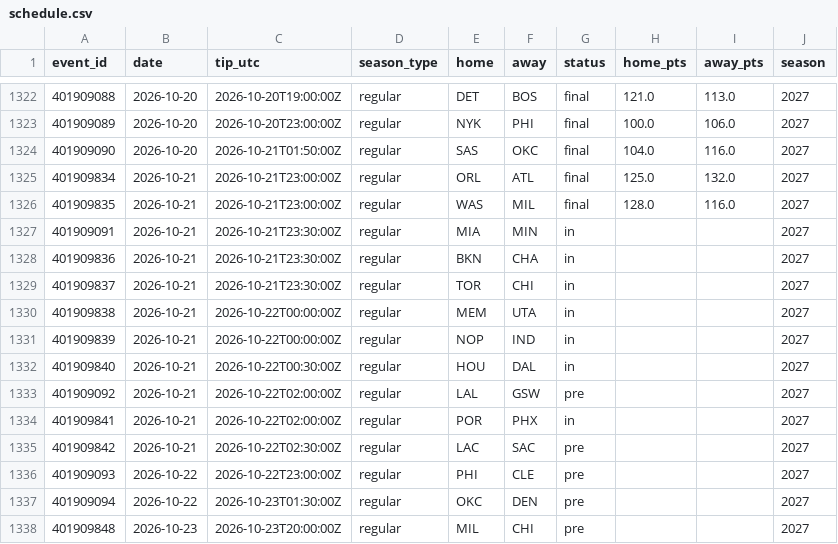
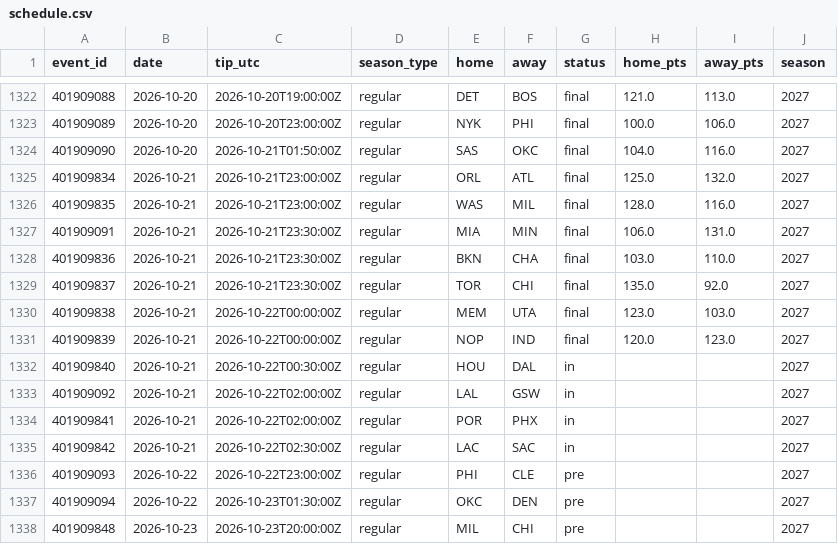
Before and after one commit to harisbyhaqi/hoopcast, a CSV file: data/schedule.csv, drawn as a sheet; only a part is shown, gaps mark what is left out.

```diff
--- a/data/schedule.csv
+++ b/data/schedule.csv
@@ -1326,11 +1326,11 @@ event_id,date,tip_utc,season_type,home,away,status,home_pts,away_pts,season
 401909835,2026-10-21,2026-10-21T23:00:00Z,regular,WAS,MIL,final,128.0,116.0,2027
-401909091,2026-10-21,2026-10-21T23:30:00Z,regular,MIA,MIN,in,,,2027
-401909836,2026-10-21,2026-10-21T23:30:00Z,regular,BKN,CHA,in,,,2027
-401909837,2026-10-21,2026-10-21T23:30:00Z,regular,TOR,CHI,in,,,2027
-401909838,2026-10-21,2026-10-22T00:00:00Z,regular,MEM,UTA,in,,,2027
-401909839,2026-10-21,2026-10-22T00:00:00Z,regular,NOP,IND,in,,,2027
+401909091,2026-10-21,2026-10-21T23:30:00Z,regular,MIA,MIN,final,106.0,131.0,2027
+401909836,2026-10-21,2026-10-21T23:30:00Z,regular,BKN,CHA,final,103.0,110.0,2027
+401909837,2026-10-21,2026-10-21T23:30:00Z,regular,TOR,CHI,final,135.0,92.0,2027
+401909838,2026-10-21,2026-10-22T00:00:00Z,regular,MEM,UTA,final,123.0,103.0,2027
+401909839,2026-10-21,2026-10-22T00:00:00Z,regular,NOP,IND,final,120.0,123.0,2027
 401909840,2026-10-21,2026-10-22T00:30:00Z,regular,HOU,DAL,in,,,2027
-401909092,2026-10-21,2026-10-22T02:00:00Z,regular,LAL,GSW,pre,,,2027
+401909092,2026-10-21,2026-10-22T02:00:00Z,regular,LAL,GSW,in,,,2027
 401909841,2026-10-21,2026-10-22T02:00:00Z,regular,POR,PHX,in,,,2027
-401909842,2026-10-21,2026-10-22T02:30:00Z,regular,LAC,SAC,pre,,,2027
+401909842,2026-10-21,2026-10-22T02:30:00Z,regular,LAC,SAC,in,,,2027
 401909093,2026-10-22,2026-10-22T23:00:00Z,regular,PHI,CLE,pre,,,2027
```
Also changed, not shown: data/raw/games_raw.csv, 6 other files.
